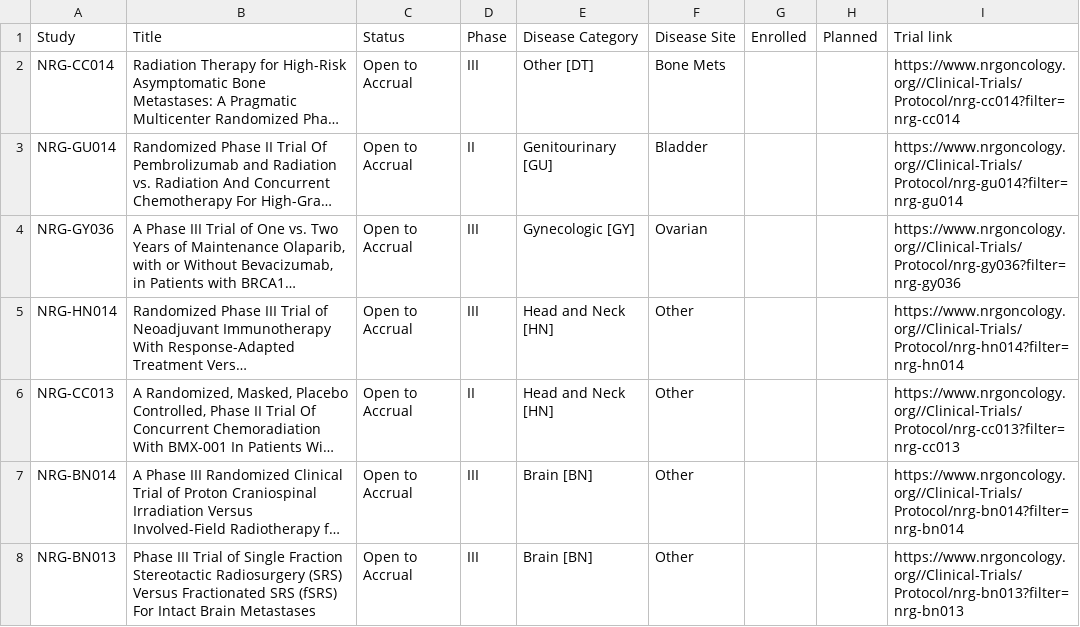
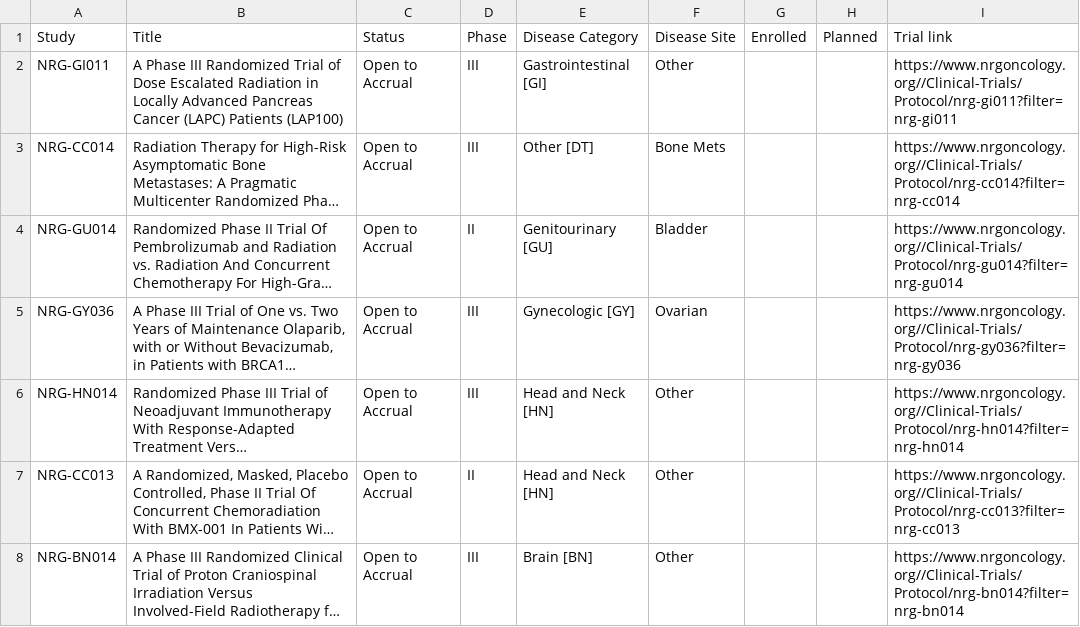
Before and after one commit to bbennett80/nrg_oncology, a CSV file: NRG_open_trials.csv, drawn as a sheet; only a part is shown; the shorter side is filled out with more unchanged rows; long unchanged cells end in …; the diff names each change by its address in the sheet, - before the commit and + after, or states it on an @@ line.

```diff
--- a/NRG_open_trials.csv
+++ b/NRG_open_trials.csv
+row 2: NRG-GI011 | A Phase III Randomized Trial of Dose Escalated Radiation in Locally Advanced Pancreas Cancer (LAPC) Patients (LAP100) | Open to Accrual | III | Gastrointestinal [GI] | Other |  |  | https://www.nrgoncology.org//Clinical-Trials/Protocol/nrg-gi011?filter=nrg-gi011
```
Also changed, not shown: 1 other file.
